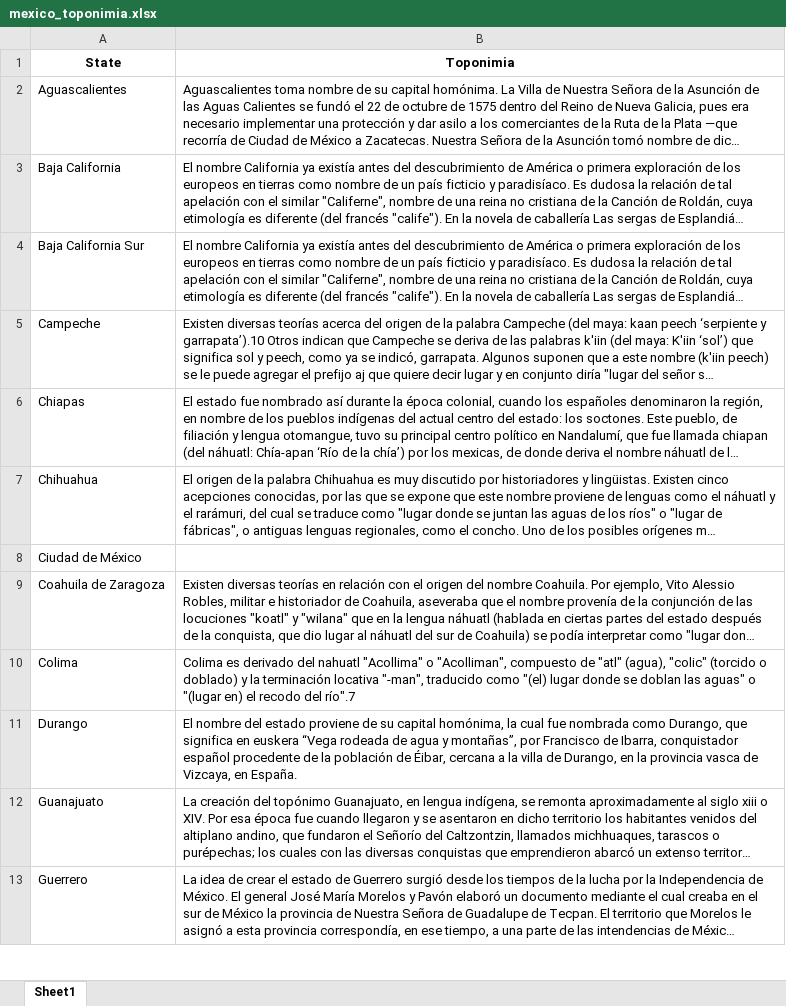
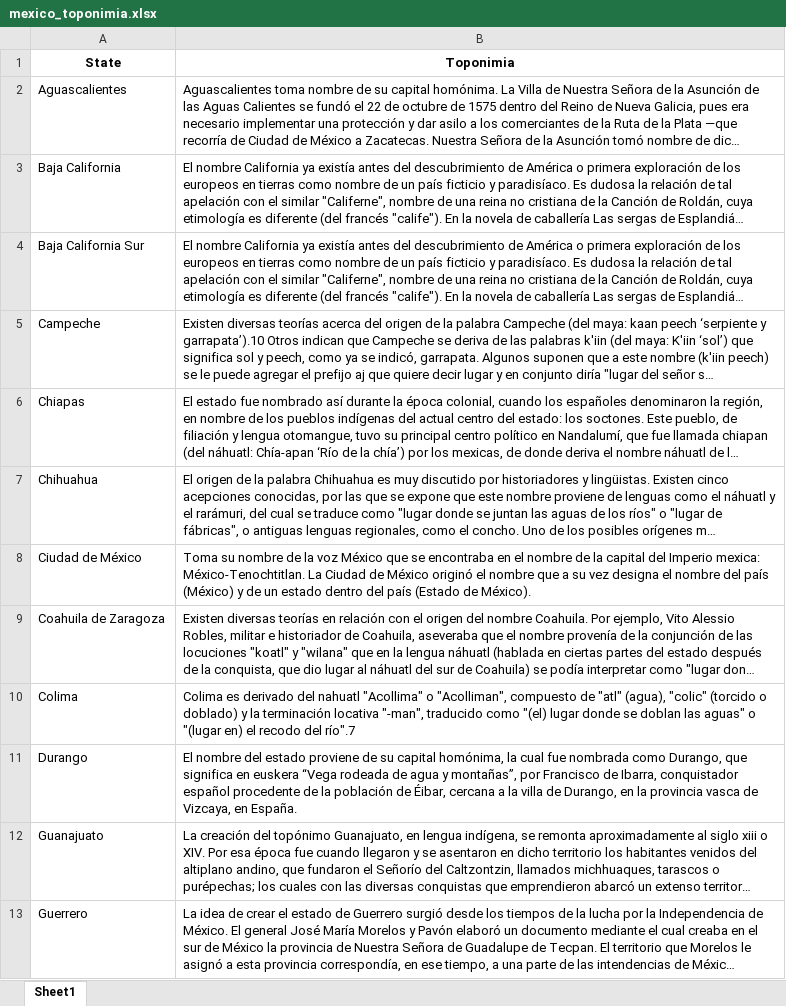
Before and after one commit to ErikRobles/wikiscrape, an Excel workbook: mexico_toponimia.xlsx, sheet Sheet1, drawn as a sheet; only a part is shown; long unchanged cells end in …; values as stored, in another font and other column widths than the file's, no borders; the diff names each change by its address in the sheet, - before the commit and + after, or states it on an @@ line.

```diff
--- a/mexico_toponimia.xlsx (sheet Sheet1)
+++ b/mexico_toponimia.xlsx (sheet Sheet1)
-B8 (Toponimia): (empty)
+B8 (Toponimia): Toma su nombre de la voz México que se encontraba en el nombre de la capital del Imperio mexica: México-Tenochtitlan. La Ciudad de México originó el nombre que a su vez designa el nombre del país (México) y de un estado dentro del país (Estado de México).
```
Also changed, not shown: mexico_federative_entities.xlsx, us_states.xlsx, 31 other files.
